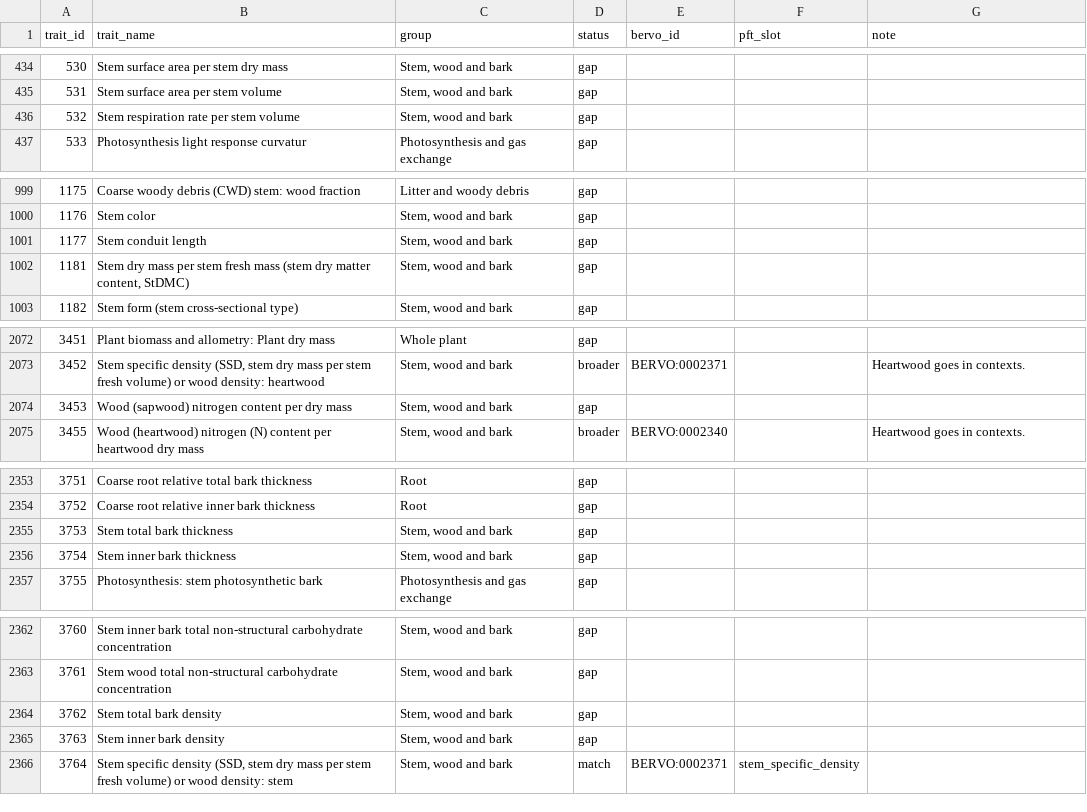
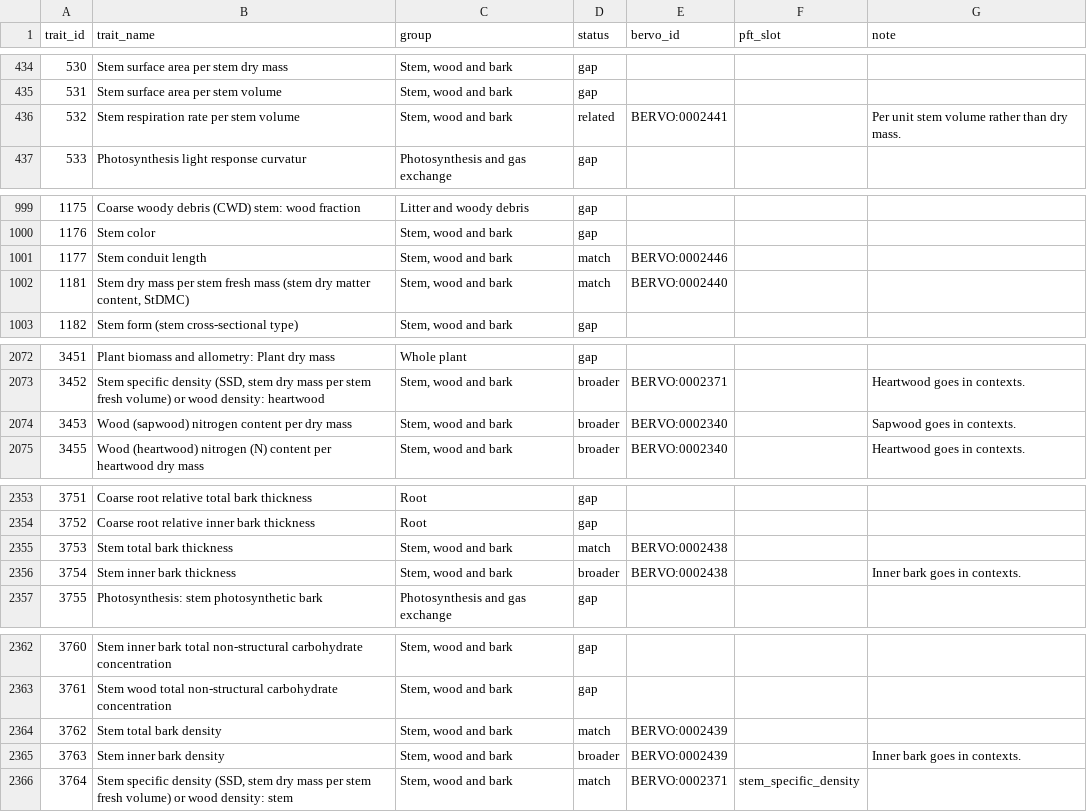
Before and after one commit to bioepic-data/bervo, a TSV file: src/scripts/try/try_alignment.tsv, drawn as a sheet; only a part is shown, gaps mark what is left out; the diff covers the shown part only.

```diff
--- a/src/scripts/try/try_alignment.tsv
+++ b/src/scripts/try/try_alignment.tsv
@@ -435,3 +435,3 @@ trait_id	trait_name	group	status	bervo_id	pft_slot	note
 531	Stem surface area per stem volume	Stem, wood and bark	gap			
-532	Stem respiration rate per stem volume	Stem, wood and bark	gap			
+532	Stem respiration rate per stem volume	Stem, wood and bark	related	BERVO:0002441		Per unit stem volume rather than dry mass.
 533	Photosynthesis light response curvatur	Photosynthesis and gas exchange	gap			
@@ -1000,4 +1000,4 @@ trait_id	trait_name	group	status	bervo_id	pft_slot	note
 1176	Stem color	Stem, wood and bark	gap			
-1177	Stem conduit length	Stem, wood and bark	gap			
-1181	Stem dry mass per stem fresh mass (stem dry matter content, StDMC)	Stem, wood and bark	gap			
+1177	Stem conduit length	Stem, wood and bark	match	BERVO:0002446		
+1181	Stem dry mass per stem fresh mass (stem dry matter content, StDMC)	Stem, wood and bark	match	BERVO:0002440		
 1182	Stem form (stem cross-sectional type)	Stem, wood and bark	gap			
@@ -2073,3 +2073,3 @@ trait_id	trait_name	group	status	bervo_id	pft_slot	note
 3452	Stem specific density (SSD, stem dry mass per stem fresh volume) or wood density: heartwood	Stem, wood and bark	broader	BERVO:0002371		Heartwood goes in contexts.
-3453	Wood (sapwood) nitrogen content per dry mass	Stem, wood and bark	gap			
+3453	Wood (sapwood) nitrogen content per dry mass	Stem, wood and bark	broader	BERVO:0002340		Sapwood goes in contexts.
 3455	Wood (heartwood) nitrogen (N) content per heartwood dry mass	Stem, wood and bark	broader	BERVO:0002340		Heartwood goes in contexts.
@@ -2354,4 +2354,4 @@ trait_id	trait_name	group	status	bervo_id	pft_slot	note
 3752	Coarse root relative inner bark thickness	Root	gap			
-3753	Stem total bark thickness	Stem, wood and bark	gap			
-3754	Stem inner bark thickness	Stem, wood and bark	gap			
+3753	Stem total bark thickness	Stem, wood and bark	match	BERVO:0002438		
+3754	Stem inner bark thickness	Stem, wood and bark	broader	BERVO:0002438		Inner bark goes in contexts.
 3755	Photosynthesis: stem photosynthetic bark	Photosynthesis and gas exchange	gap			
@@ -2363,4 +2363,4 @@ trait_id	trait_name	group	status	bervo_id	pft_slot	note
 3761	Stem wood total non-structural carbohydrate concentration	Stem, wood and bark	gap			
-3762	Stem total bark density	Stem, wood and bark	gap			
-3763	Stem inner bark density	Stem, wood and bark	gap			
+3762	Stem total bark density	Stem, wood and bark	match	BERVO:0002439		
+3763	Stem inner bark density	Stem, wood and bark	broader	BERVO:0002439		Inner bark goes in contexts.
 3764	Stem specific density (SSD, stem dry mass per stem fresh volume) or wood density: stem	Stem, wood and bark	match	BERVO:0002371	stem_specific_density	
```
Also changed, not shown: 55 edited cells elsewhere in this file, 5 other files.
